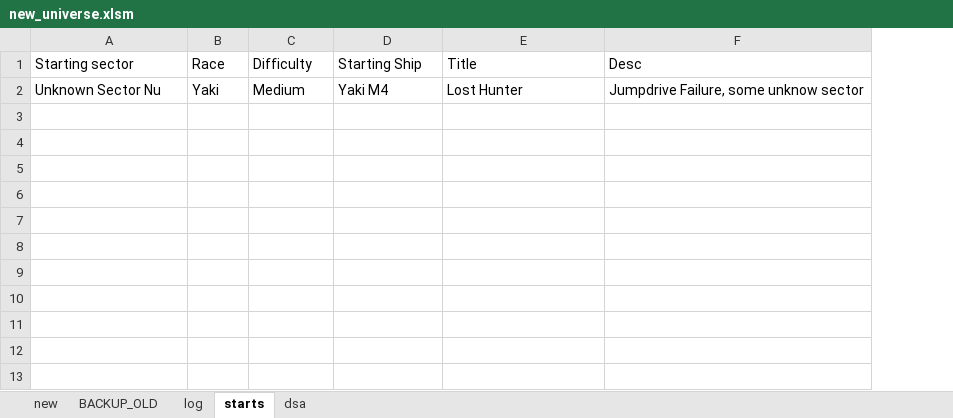
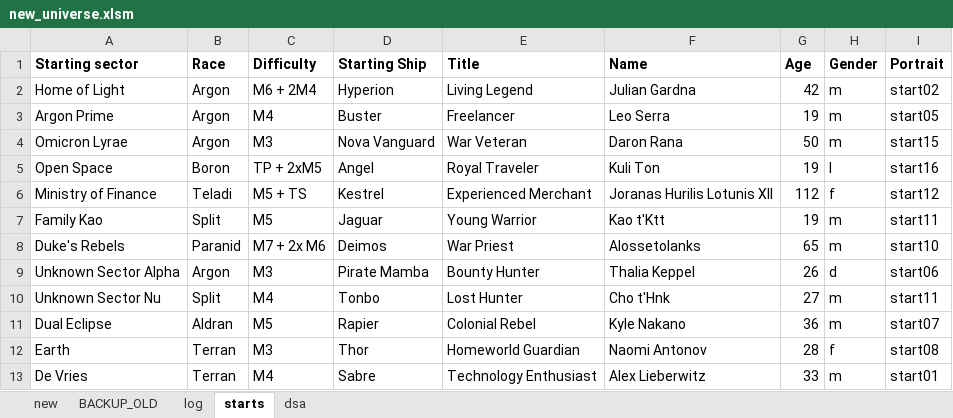
Before and after one commit to vukivan/remap-dev, an Excel workbook: new_universe.xlsm, sheet starts, drawn as a sheet; values as stored, in another font and other column widths than the file's, no borders; removed rows and columns are numbered as before the commit, all else as after; the diff names each change by its address in the sheet, - before the commit and + after, or states it on an @@ line.

Commit message:
START: starting sector is now Argon Prime

```diff
--- a/new_universe.xlsm (sheet starts)
+++ b/new_universe.xlsm (sheet starts)
-column F (Desc), row 2: Jumpdrive Failure, some unknow sector
+column F (Name), row 10: Cho t'Hnk
+column G (Age), row 10: 27
+column H (Gender), row 10: m
+column I (Portrait), row 10: start11
-A1:E1 bold: off
+A1:E1 bold: on
+row 2: Home of Light | Argon | M6 + 2M4 | Hyperion | Living Legend | Julian Gardna | 42 | m | start02
+row 3: Argon Prime | Argon | M4 | Buster | Freelancer | Leo Serra | 19 | m | start05
+row 4: Omicron Lyrae | Argon | M3 | Nova Vanguard | War Veteran | Daron Rana | 50 | m | start15
+row 5: Open Space | Boron | TP + 2xM5 | Angel | Royal Traveler | Kuli Ton | 19 | l | start16
+row 6: Ministry of Finance | Teladi | M5 + TS | Kestrel | Experienced Merchant | Joranas Hurilis Lotunis XII | 112 | f | start12
+row 7: Family Kao | Split | M5 | Jaguar | Young Warrior | Kao t'Ktt | 19 | m | start11
+row 8: Duke's Rebels | Paranid | M7 + 2x M6 | Deimos | War Priest | Alossetolanks | 65 | m | start10
+row 9: Unknown Sector Alpha | Argon | M3 | Pirate Mamba | Bounty Hunter | Thalia Keppel | 26 | d | start06
-B10 (Race): Yaki
+B10 (Race): Split
-C10 (Difficulty): Medium
+C10 (Difficulty): M4
-D10 (Starting Ship): Yaki M4
+D10 (Starting Ship): Tonbo
+row 11: Dual Eclipse | Aldran | M5 | Rapier | Colonial Rebel | Kyle Nakano | 36 | m | start07
+row 12: Earth | Terran | M3 | Thor | Homeworld Guardian | Naomi Antonov | 28 | f | start08
+row 13: De Vries | Terran | M4 | Sabre | Technology Enthusiast | Alex Lieberwitz | 33 | m | start01
```
Also changed, not shown: 1 other file.
